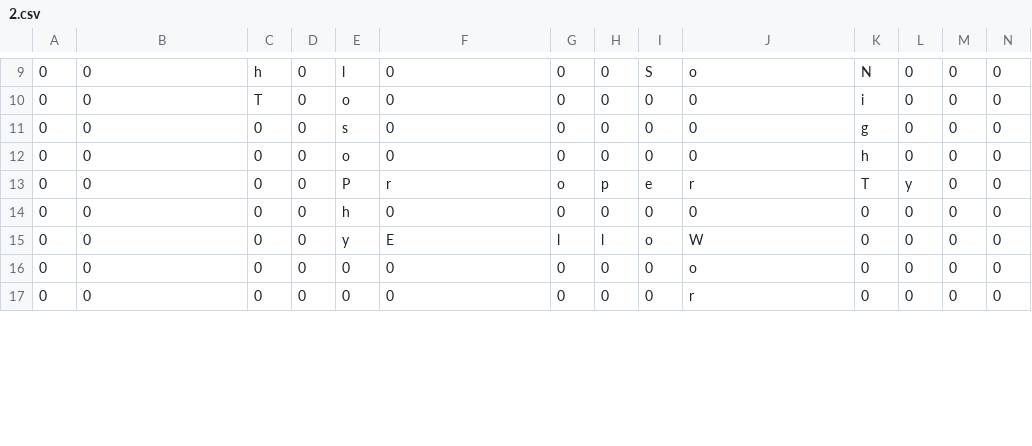
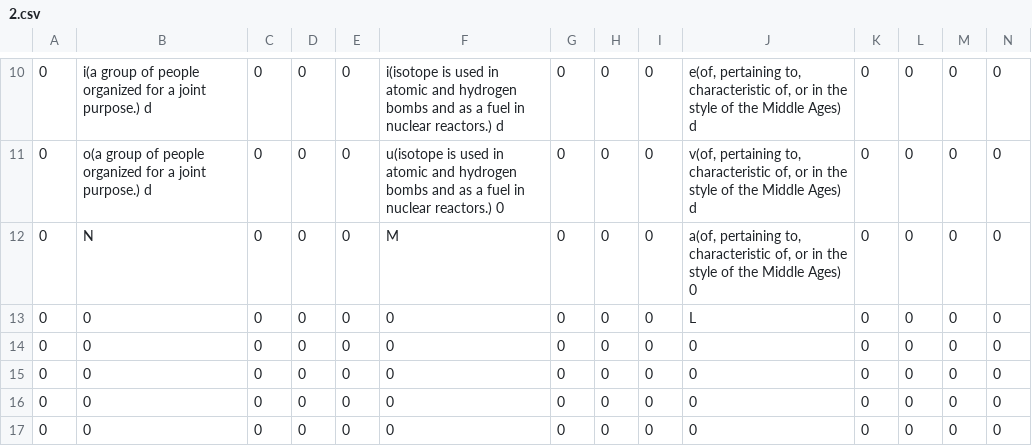
Before and after one commit to aswinmurali-io/word-jam, a CSV file: lvl/2.csv, drawn as a sheet; only a part is shown, gaps mark what is left out; the diff covers the shown part only.

```diff
--- a/lvl/2.csv
+++ b/lvl/2.csv
@@ -9,9 +10,8 @@
-0,0,h,0,l,0,0,0,S,o,N,0,0,0
-0,0,T,0,o,0,0,0,0,0,i,0,0,0
-0,0,0,0,s,0,0,0,0,0,g,0,0,0
-0,0,0,0,o,0,0,0,0,0,h,0,0,0
-0,0,0,0,P,r,o,p,e,r,T,y,0,0
-0,0,0,0,h,0,0,0,0,0,0,0,0,0
-0,0,0,0,y,E,l,l,o,W,0,0,0,0
-0,0,0,0,0,0,0,0,0,o,0,0,0,0
-0,0,0,0,0,0,0,0,0,r,0,0,0,0
+0,i(a group of people organized for a joint purpose.) d,0,0,0,i(isotope is used in atomic and hydrogen bombs and as a fuel in nuclear reactors.) d,0,0,0,"e(of, pertaining to, characteristic of, or in the style of the Middle Ages) d",0,0,0,0
+0,o(a group of people organized for a joint purpose.) d,0,0,0,u(isotope is used in atomic and hydrogen bombs and as a fuel in nuclear reactors.) 0,0,0,0,"v(of, pertaining to, characteristic of, or in the style of the Middle Ages) d",0,0,0,0
+0,N,0,0,0,M,0,0,0,"a(of, pertaining to, characteristic of, or in the style of the Middle Ages) 0",0,0,0,0
+0,0,0,0,0,0,0,0,0,L,0,0,0,0
+0,0,0,0,0,0,0,0,0,0,0,0,0,0
+0,0,0,0,0,0,0,0,0,0,0,0,0,0
+0,0,0,0,0,0,0,0,0,0,0,0,0,0
+0,0,0,0,0,0,0,0,0,0,0,0,0,0
```
Also changed, not shown: 1 added row and 33 edited cells elsewhere in this file, lvl/4.csv, 2 other files.
